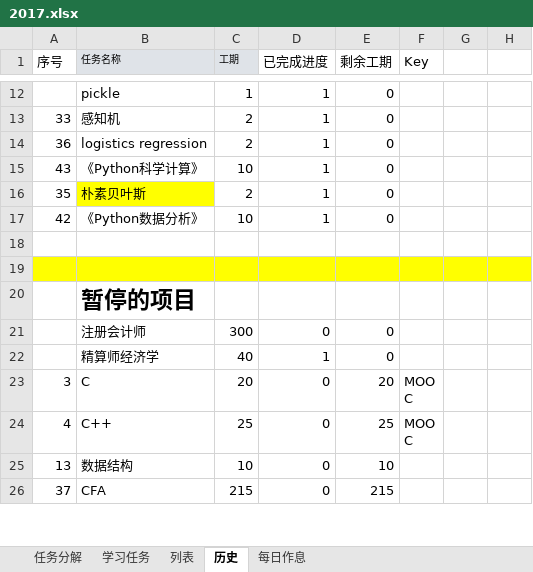
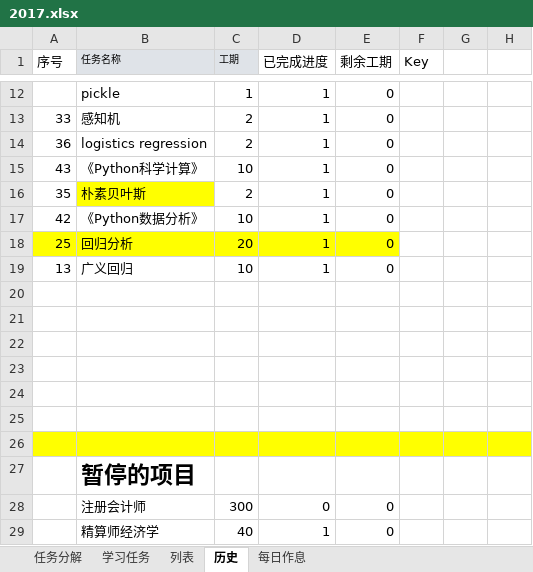
Before and after one commit to guofei9987/plans, an Excel workbook: 2017.xlsx, sheet 历史, drawn as a sheet; only a part is shown, gaps mark what is left out; the shorter side is filled out with more unchanged rows; values as stored, in another font and other column widths than the file's, no borders; the diff names each change by its address in the sheet, - before the commit and + after, or states it on an @@ line.

```diff
--- a/2017.xlsx (sheet 历史)
+++ b/2017.xlsx (sheet 历史)
+row 18: 25 | 回归分析 | 20 | 1 | 0
+row 19: 13 | 广义回归 | 10 | 1 | 0
+row 20: (empty)
+row 21: (empty)
+row 22: (empty)
+row 23: (empty)
+row 24: (empty)
```
Also changed, not shown: sheet 列表, sheet 学习任务, formulas that keep their value, charts or pictures.
